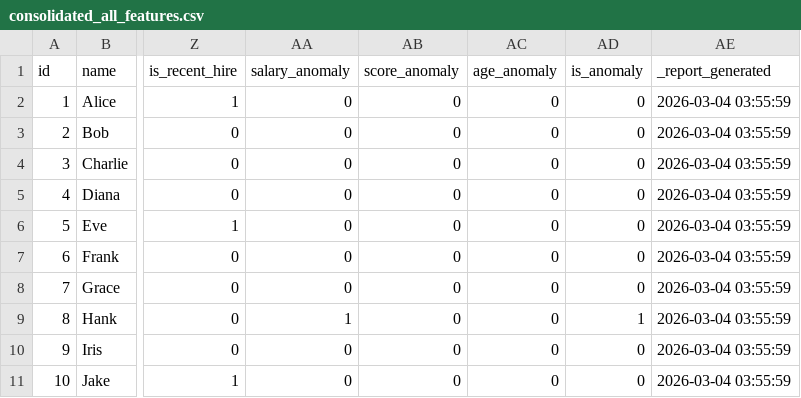
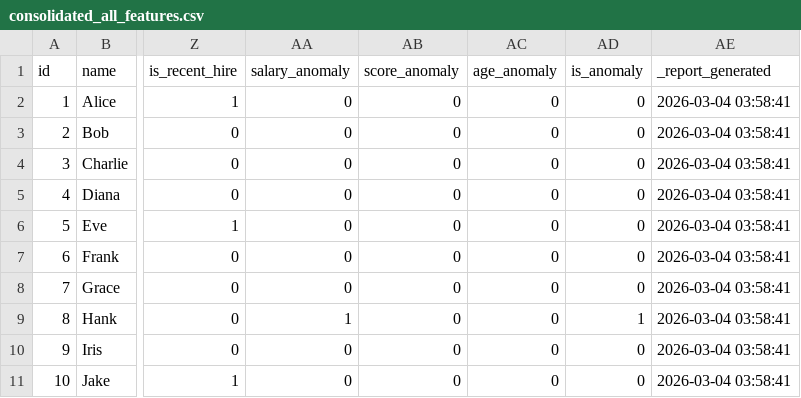
Before and after one commit to marczieee/Group-No.6-Feature-Engineering, a CSV file: output/consolidated_all_features.csv, drawn as a sheet; only a part is shown, gaps mark what is left out; the diff names each change by its address in the sheet, - before the commit and + after, or states it on an @@ line.

```diff
--- a/output/consolidated_all_features.csv
+++ b/output/consolidated_all_features.csv
-AE2:AE11 (_report_generated): 2026-03-04 03:55:59
+AE2:AE11 (_report_generated): 2026-03-04 03:58:41
```
Also changed, not shown: output/derived_computed_columns.csv.
